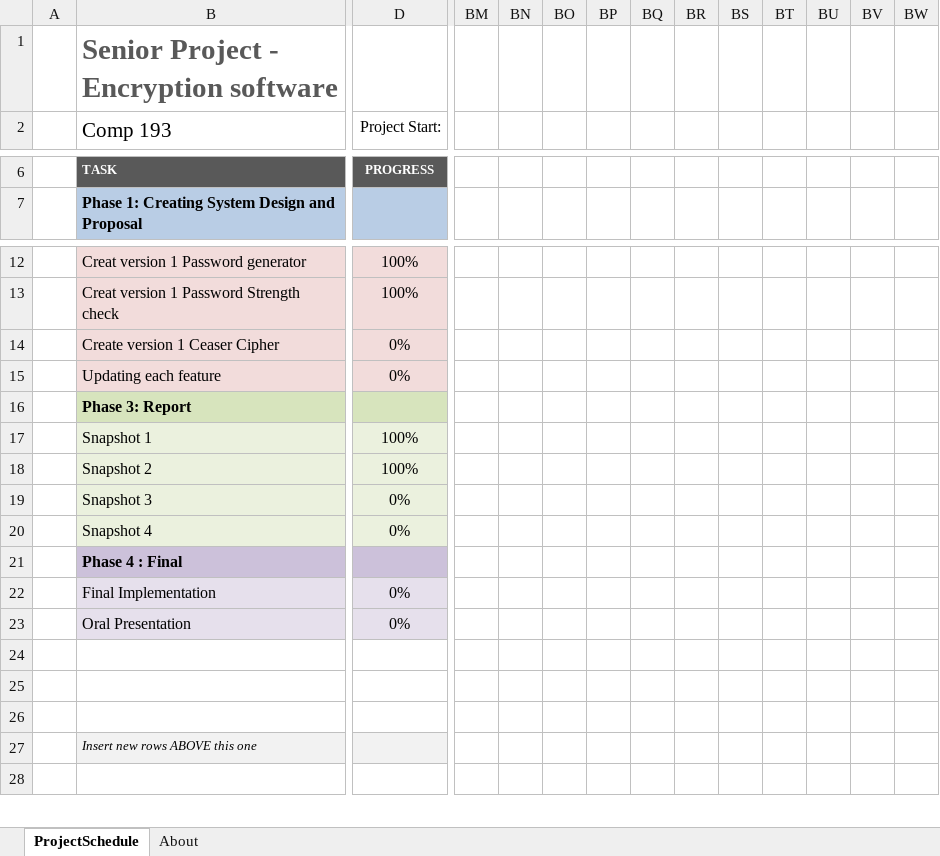
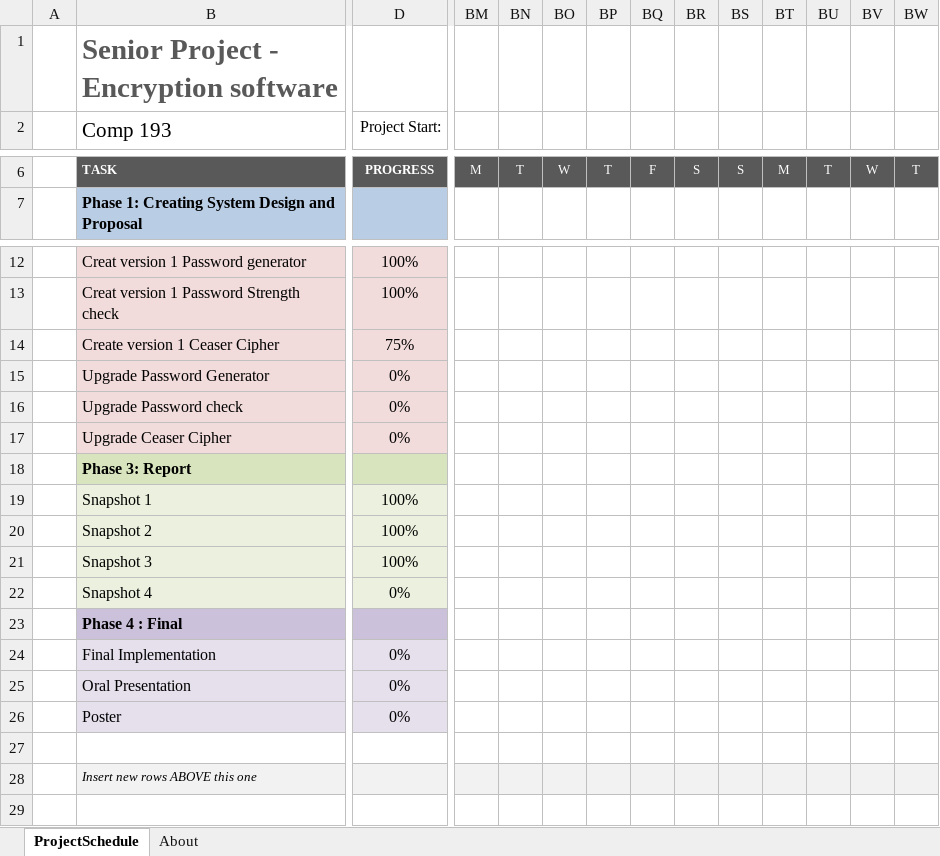
Before and after one commit to comp195/senior-project-spring-2022-encryption-project, an Excel workbook: comp173-gantt-chart_ms.xlsx, sheet ProjectSchedule, drawn as a sheet; only a part is shown, gaps mark what is left out; values as stored, in another font and other column widths than the file's, no borders; conditional formats not drawn; removed rows and columns are numbered as before the commit, all else as after; rows hold the shown columns only; the diff covers the shown part only; the diff names each change by its address in the sheet, - before the commit and + after, or states it on an @@ line.

Commit message:
Snapshot 3
Ceaser cipher Update
Cut function
Paste Function

```diff
--- a/comp173-gantt-chart_ms.xlsx (sheet ProjectSchedule)
+++ b/comp173-gantt-chart_ms.xlsx (sheet ProjectSchedule)
-BM6: (empty)
+BM6: M
-BM6:BW6 fill: none
+BM6:BW6 fill: #595959
-BN6: (empty)
+BN6: T
-BO6: (empty)
+BO6: W
-BP6: (empty)
+BP6: T
-BQ6: (empty)
+BQ6: F
-BR6: (empty)
+BR6: S
-BS6: (empty)
+BS6: S
-BT6: (empty)
+BT6: M
-BU6: (empty)
+BU6: T
-BV6: (empty)
+BV6: W
-BW6: (empty)
+BW6: T
-D14 (Project Start:): 0%
+D14 (Project Start:): 75%
+row 15:  | Upgrade Password Generator | 0%
+row 16:  | Upgrade Password check | 0%
-B17 (Comp 193): Updating each feature
+B17 (Comp 193): Upgrade Ceaser Cipher
-D21 (Project Start:): 0%
+D21 (Project Start:): 100%
-row 26: (empty)
+row 26:  | Poster | 0%
-B26:D26 fill: none
+B26:D26 fill: #E6E0EC
-row 25: (empty)
-BM28:BW28 fill: none
+BM28:BW28 fill: #F2F2F2
```
Also changed, not shown: 64 edited cells, cell formats and merged cells elsewhere in this sheet, 1 other file.
